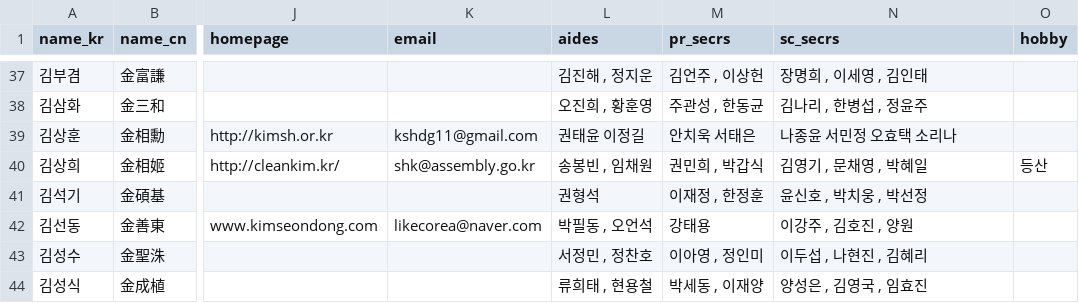
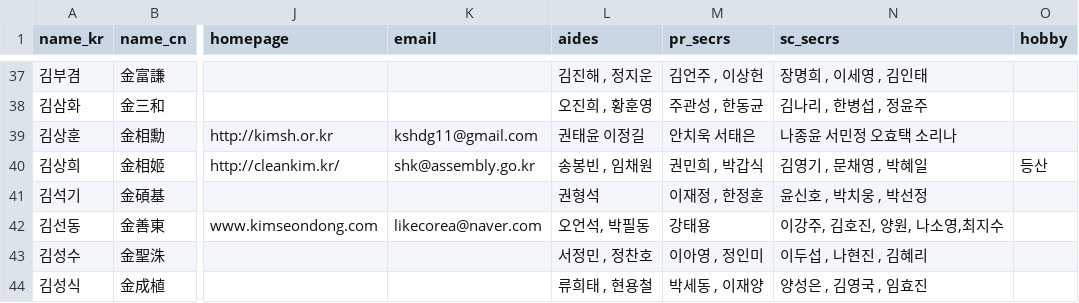
Before and after one commit to teampopong/data-assembly, a CSV file: assembly.csv, drawn as a sheet; only a part is shown, gaps mark what is left out; the diff covers the shown part only; the diff names each change by its address in the sheet, - before the commit and + after, or states it on an @@ line.

```diff
--- a/assembly.csv
+++ b/assembly.csv
-L42 (aides): 박필동 , 오언석
+L42 (aides): 오언석, 박필동
-N42 (sc_secrs): 이강주 , 김호진 , 양원
+N42 (sc_secrs): 이강주, 김호진, 양원, 나소영,최지수
```
Also changed, not shown: 32 edited cells elsewhere in this file, 1 other file.
